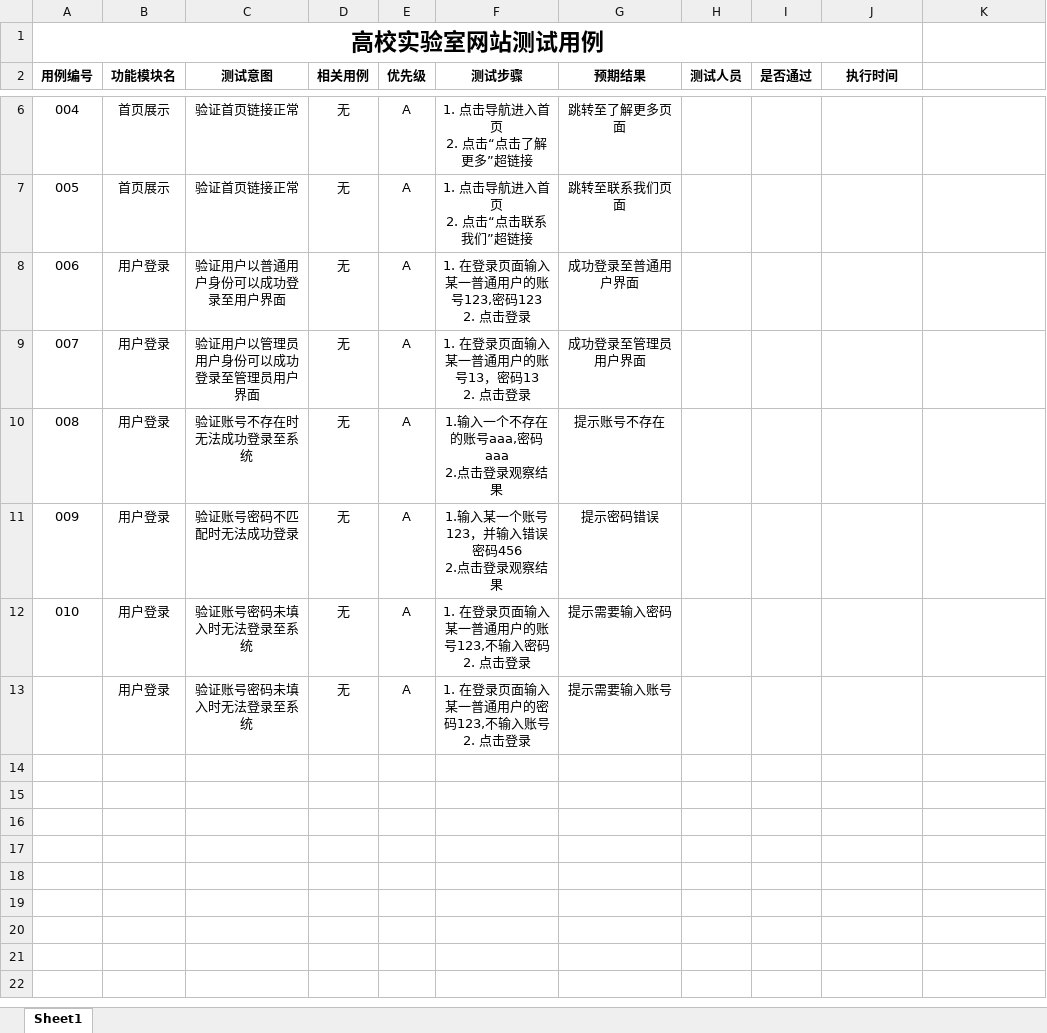
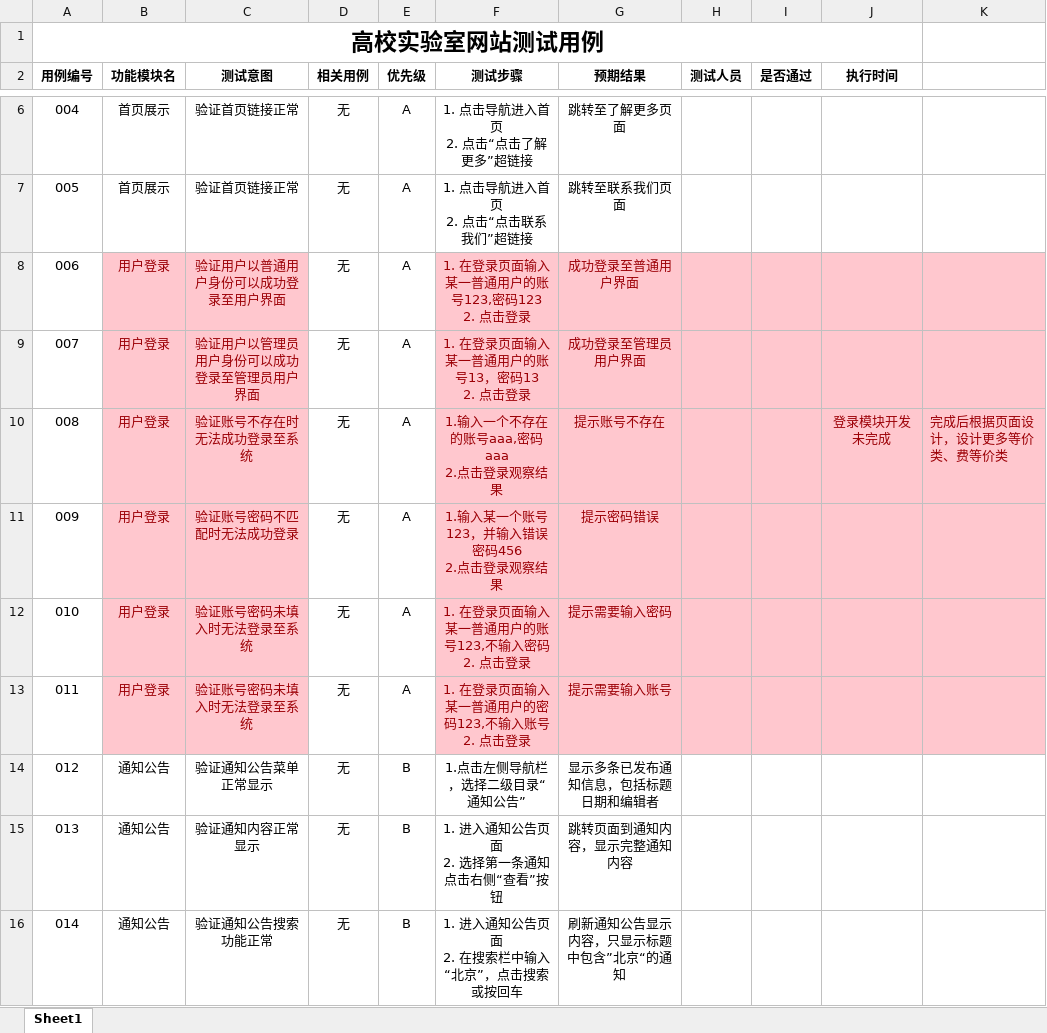
Before and after one commit to BIT-zhangxin/LabWebSystem, an Excel workbook: document/测试/测试用例.xlsx, sheet Sheet1, drawn as a sheet; only a part is shown, gaps mark what is left out; values as stored, in another font and other column widths than the file's, no borders; ↵ is a line break in a cell; the diff covers the shown part only; the diff names each change by its address in the sheet, - before the commit and + after, or states it on an @@ line.

```diff
--- a/document/测试/测试用例.xlsx (sheet Sheet1)
+++ b/document/测试/测试用例.xlsx (sheet Sheet1)
@@ B8:C13 fill: none → #FFC7CE, text colour: black → #9C0006 @@
-F8:K13 fill: none
+F8:K13 fill: #FFC7CE
-F8:G13 text colour: black
+F8:G13 text colour: #9C0006
-J10 (执行时间): (empty)
+J10 (执行时间): 登录模块开发未完成
-K10: (empty)
+K10: 完成后根据页面设计，设计更多等价类、费等价类
@@ column A (用例编号) renumbered in row 13 @@
+row 14: 012 | 通知公告 | 验证通知公告菜单正常显示 | 无 | B | 1.点击左侧导航栏，选择二级目录“通知公告” | 显示多条已发布通知信息，包括标题日期和编辑者
+row 15: 013 | 通知公告 | 验证通知内容正常显示 | 无 | B | 1. 进入通知公告页面 ↵ 2. 选择第一条通知点击右侧“查看”按钮 | 跳转页面到通知内容，显示完整通知内容
+row 16: 014 | 通知公告 | 验证通知公告搜索功能正常 | 无 | B | 1. 进入通知公告页面 ↵ 2. 在搜索栏中输入“北京”，点击搜索或按回车 | 刷新通知公告显示内容，只显示标题中包含”北京“的通知
```
Also changed, not shown: 26 added rows elsewhere in this sheet.
